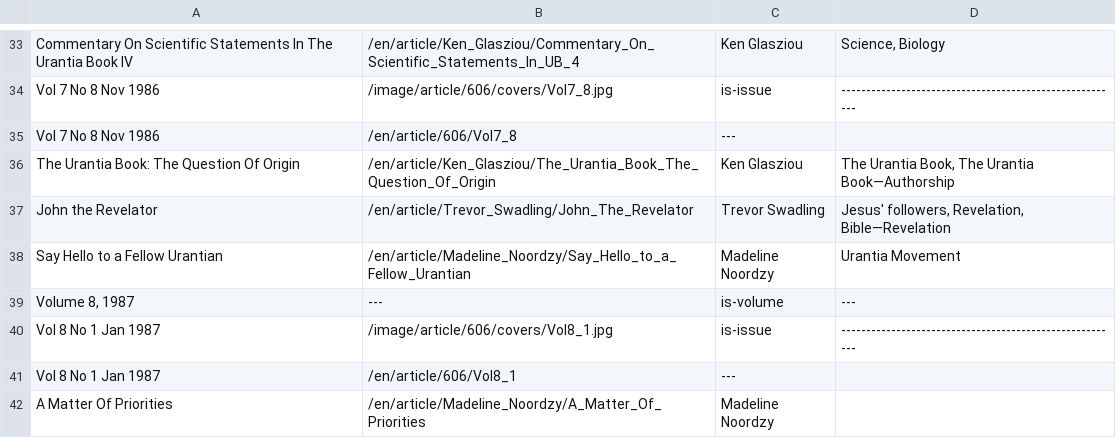
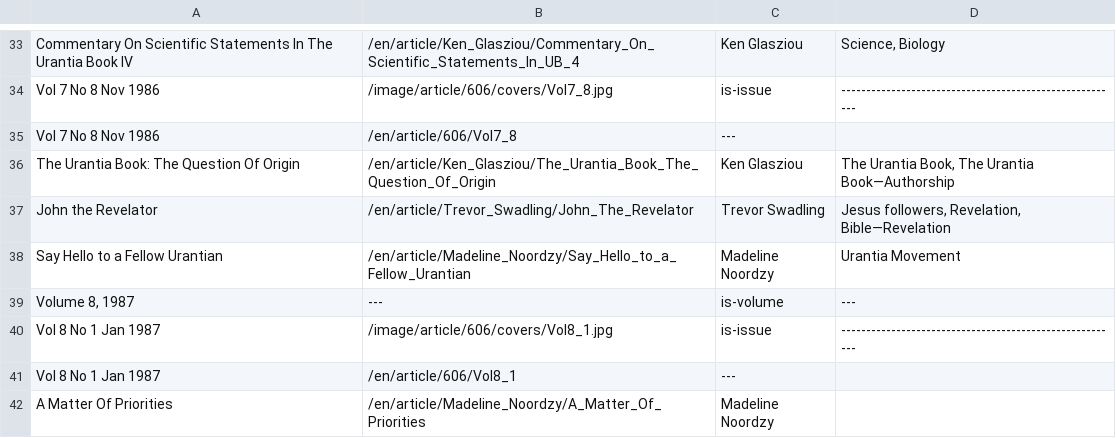
Before and after one commit to JanHerca/urantiapedia, a TSV file: input/txt/articles-en/articles_606.tsv, drawn as a sheet; only a part is shown, gaps mark what is left out.

```diff
--- a/input/txt/articles-en/articles_606.tsv
+++ b/input/txt/articles-en/articles_606.tsv
@@ -36,3 +36,3 @@ Vol 7 No 8 Nov 1986	/en/article/606/Vol7_8	---
 The Urantia Book: The Question Of Origin	/en/article/Ken_Glasziou/The_Urantia_Book_The_Question_Of_Origin	Ken Glasziou	The Urantia Book, The Urantia Book—Authorship
-John the Revelator	/en/article/Trevor_Swadling/John_The_Revelator	Trevor Swadling	Jesus' followers, Revelation, Bible—Revelation
+John the Revelator	/en/article/Trevor_Swadling/John_The_Revelator	Trevor Swadling	Jesus followers, Revelation, Bible—Revelation
 Say Hello to a Fellow Urantian	/en/article/Madeline_Noordzy/Say_Hello_to_a_Fellow_Urantian	Madeline Noordzy	Urantia Movement
```
Also changed, not shown: input/txt/articles-en/articles_herald.tsv, input/txt/articles-en/articles_innerface.tsv, 44 other files.
